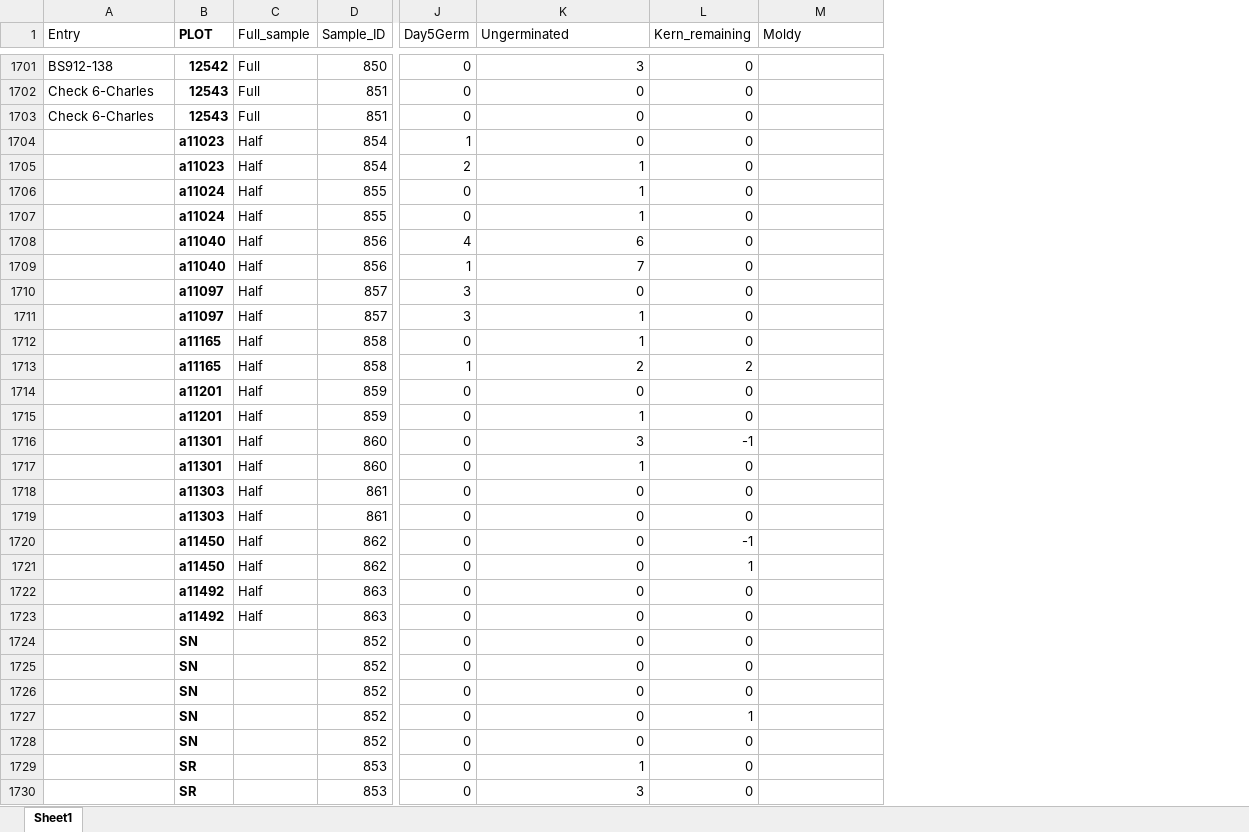
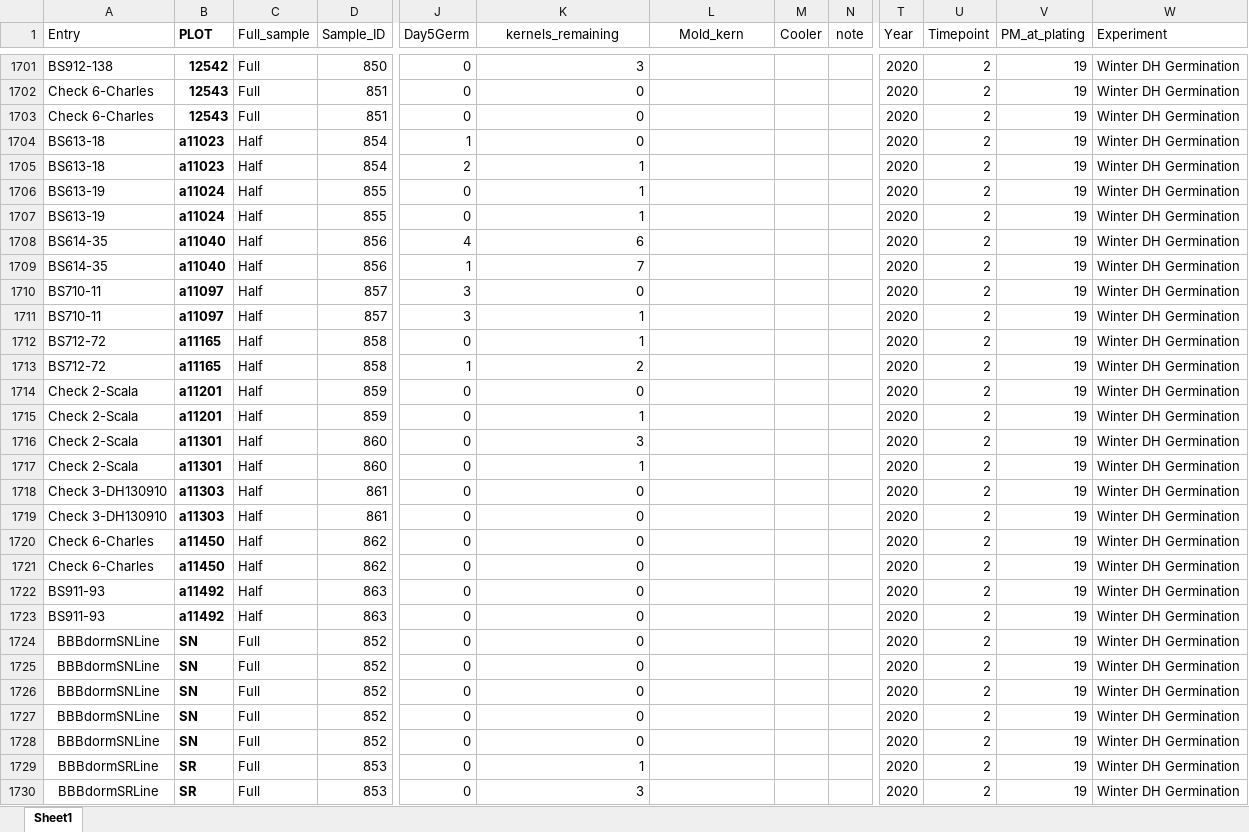
Before and after one commit to karlkunze/BarleyGermination-KK, an Excel workbook: data/Winter_DH/TP2/DHtp2_all_F.xlsx, sheet Sheet1, drawn as a sheet; only a part is shown, gaps mark what is left out; values as stored, in another font and other column widths than the file's, no borders; removed rows and columns are numbered as before the commit, all else as after; the diff covers the shown part only; the diff names each change by its address in the sheet, - before the commit and + after, or states it on an @@ line.

```diff
--- a/data/Winter_DH/TP2/DHtp2_all_F.xlsx (sheet Sheet1)
+++ b/data/Winter_DH/TP2/DHtp2_all_F.xlsx (sheet Sheet1)
-column L (Kern_remaining), rows 1701-1730: 0 | 0 | 0 | 0 | 0 | 0 | 0 | 0 | 0 | 0 | 0 | 0 | 2 | 0 | 0 | -1 | 0 | 0 | 0 | -1 | 1 | 0 | 0 | 0 | 0 | 0 | 1 | 0 | 0 | 0
+column M (Cooler), empty
+column N (note), empty
+column T (Year), rows 1701-1730: all 2020
+column U (Timepoint), rows 1701-1730: all 2
+column V (PM_at_plating), rows 1701-1730: all 19
+column W (Experiment), rows 1701-1730: all Winter DH Germination
-K1: Ungerminated
+K1: kernels_remaining
-K1 alignment: left
+K1 alignment: center
-L1: Moldy
+L1: Mold_kern
-L1 alignment: left
+L1 alignment: center
-A1704:A1705 (Entry): (empty)
+A1704:A1705 (Entry): BS613-18
-A1706:A1707 (Entry): (empty)
+A1706:A1707 (Entry): BS613-19
-A1708:A1709 (Entry): (empty)
+A1708:A1709 (Entry): BS614-35
-A1710:A1711 (Entry): (empty)
+A1710:A1711 (Entry): BS710-11
-A1712:A1713 (Entry): (empty)
+A1712:A1713 (Entry): BS712-72
-A1714:A1717 (Entry): (empty)
+A1714:A1717 (Entry): Check 2-Scala
-A1718:A1719 (Entry): (empty)
+A1718:A1719 (Entry): Check 3-DH130910
-A1720:A1721 (Entry): (empty)
+A1720:A1721 (Entry): Check 6-Charles
-A1722:A1723 (Entry): (empty)
+A1722:A1723 (Entry): BS911-93
-A1724:A1728 (Entry): (empty)
+A1724:A1728 (Entry): BBBdormSNLine
-C1724:C1730 (Full_sample): (empty)
+C1724:C1730 (Full_sample): Full
-A1729:A1730 (Entry): (empty)
+A1729:A1730 (Entry): BBBdormSRLine
```
Also changed, not shown: 6 edited cells elsewhere in this sheet, data/Winter_DH/TP1/DHtp1_full_F.xlsx, 11 other files.
